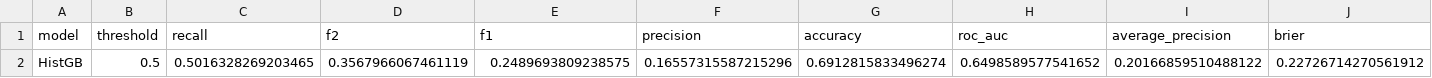
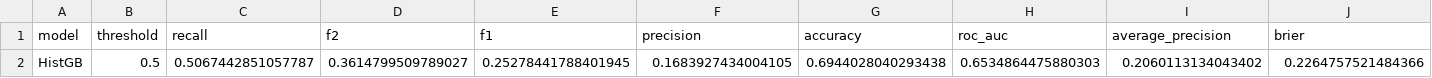
Before and after one commit to igorspestana/tech-challenge-fase-1, a CSV file: results/metrics/best_model_test_metrics_default_threshold.csv, drawn as a sheet; only a part is shown; removed rows and columns are numbered as before the commit, all else as after; rows hold the shown columns only; the diff names each change by its address in the sheet, - before the commit and + after, or states it on an @@ line.

```diff
--- a/results/metrics/best_model_test_metrics_default_threshold.csv
+++ b/results/metrics/best_model_test_metrics_default_threshold.csv
-row 2: HistGB | 0.5 | 0.5016328269203465 | 0.3567966067461119 | 0.2489693809238575 | 0.16557315587215296 | 0.6912815833496274 | 0.6498589577541652 | 0.20166859510488122 | 0.22726714270561912
+row 2: HistGB | 0.5 | 0.5067442851057787 | 0.3614799509789027 | 0.25278441788401945 | 0.1683927434004105 | 0.6944028040293438 | 0.6534864475880303 | 0.2060113134043402 | 0.2264757521484366
```
Also changed, not shown: results/metrics/best_model_test_metrics_tuned_threshold.csv, results/metrics/model_comparison_cv_test.csv, 8 other files.
